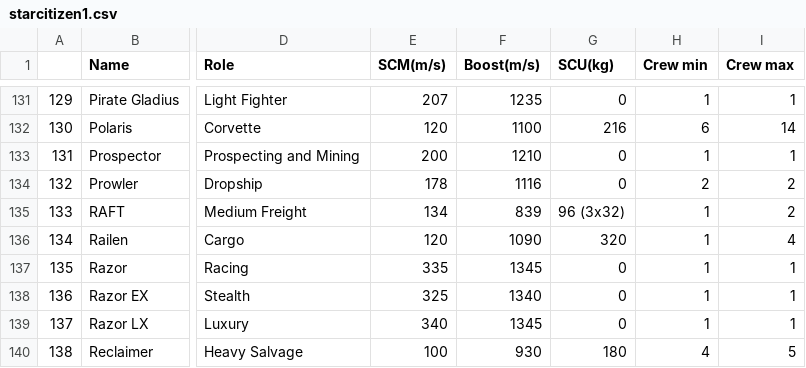
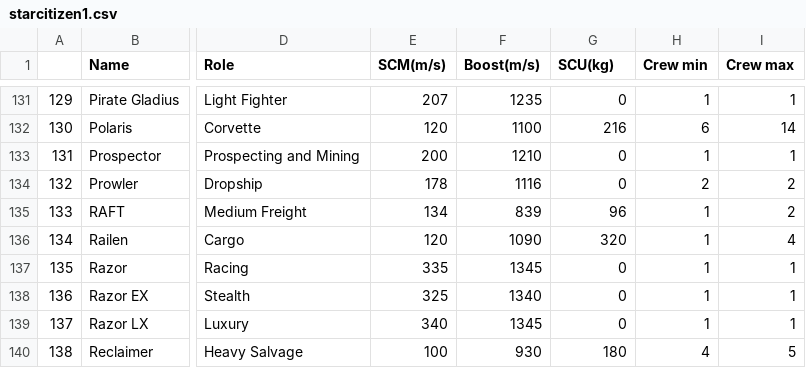
Before and after one commit to DINHC/starcitizen, a CSV file: data/starcitizen1.csv, drawn as a sheet; only a part is shown, gaps mark what is left out; the diff names each change by its address in the sheet, - before the commit and + after, or states it on an @@ line.

Commit message:
changed one part in excel

```diff
--- a/data/starcitizen1.csv
+++ b/data/starcitizen1.csv
-G135 (SCU(kg)): 96 (3x32)
+G135 (SCU(kg)): 96
```
